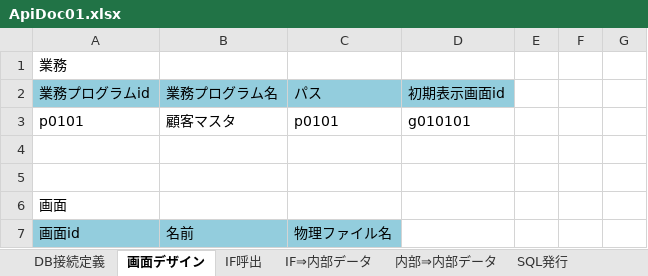
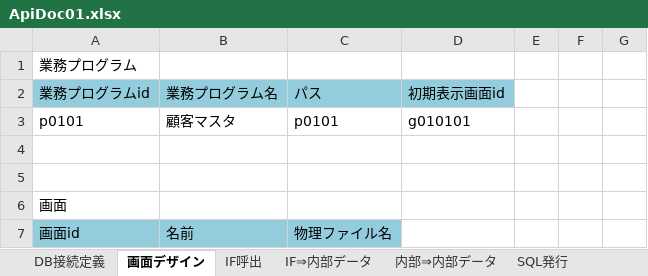
Before and after one commit to DaishinUehara/system-design-tool, an Excel workbook: excel_doc/ApiDoc01.xlsx, sheet 画面デザイン, drawn as a sheet; only a part is shown; values as stored, in another font and other column widths than the file's, no borders; the diff names each change by its address in the sheet, - before the commit and + after, or states it on an @@ line.

Commit message:
Add Design Data Insert Process.

```diff
--- a/excel_doc/ApiDoc01.xlsx (sheet 画面デザイン)
+++ b/excel_doc/ApiDoc01.xlsx (sheet 画面デザイン)
-A1: 業務
+A1: 業務プログラム
```
Also changed, not shown: 4 other files.
